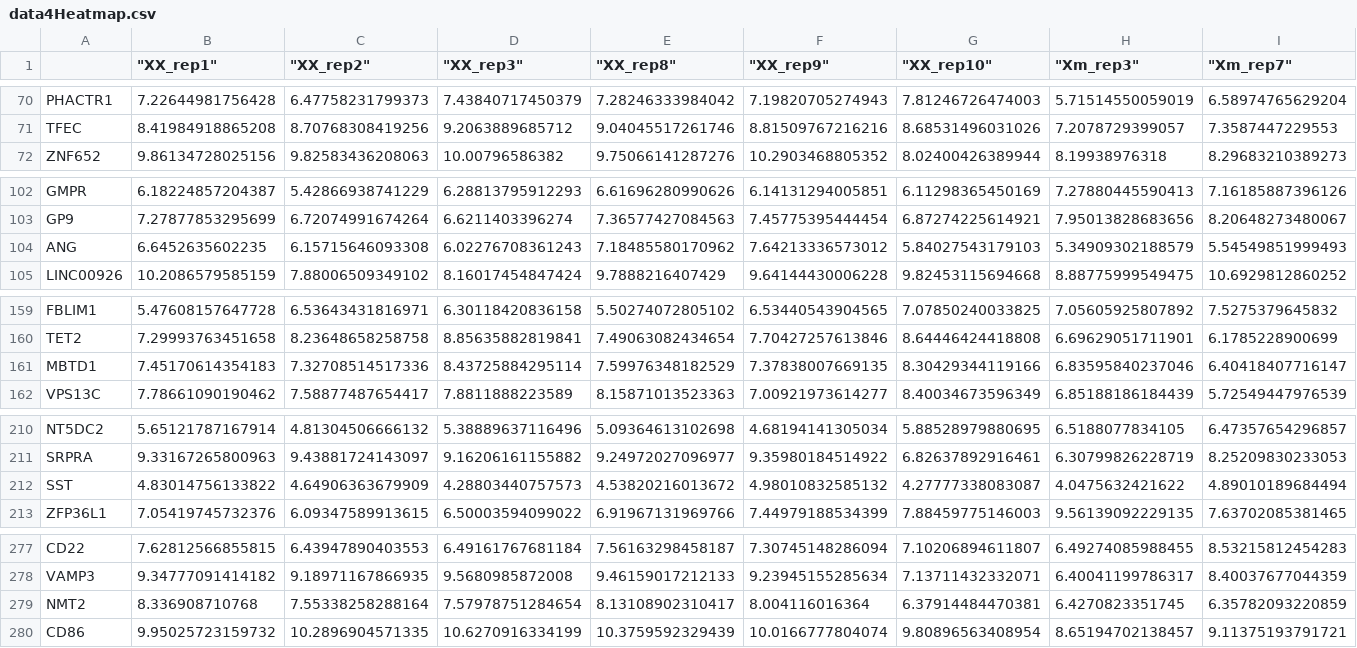
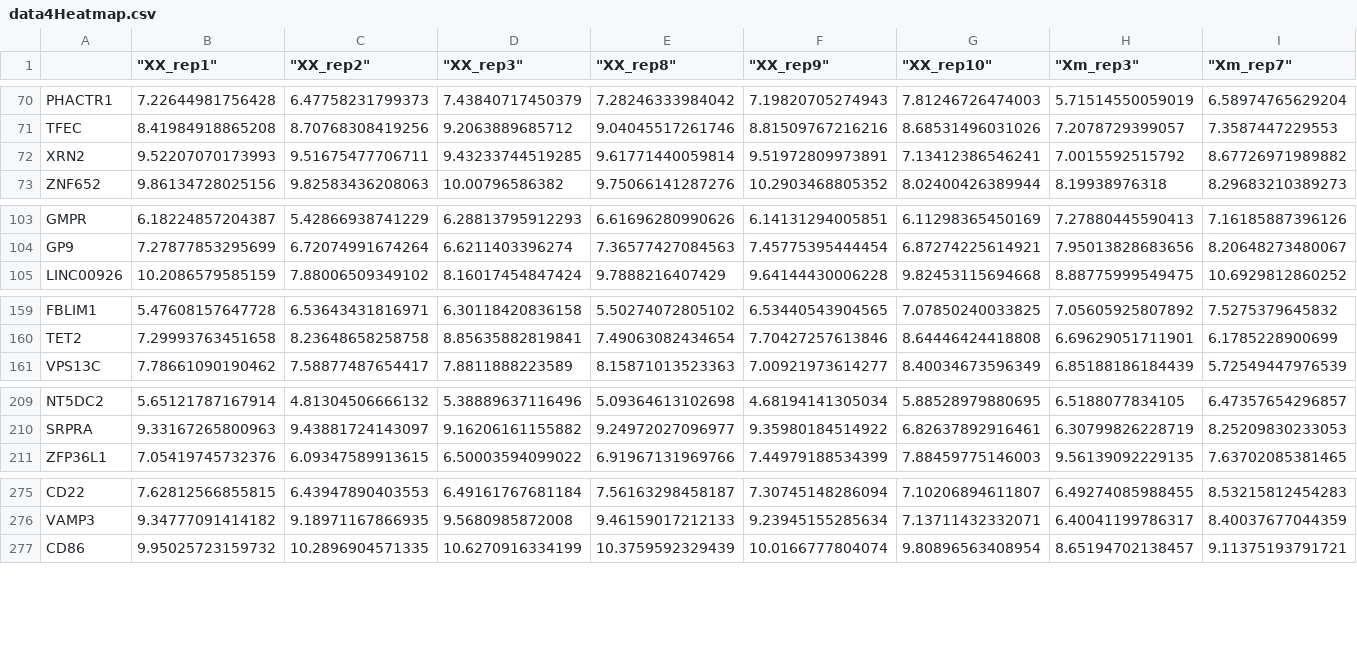
Before and after one commit to dibanezmal/OMICAS-MICROARRAY-PEC1, a CSV file: results/data4Heatmap.csv, drawn as a sheet; only a part is shown, gaps mark what is left out; removed rows and columns are numbered as before the commit, all else as after; rows hold the shown columns only; the diff covers the shown part only; the diff names each change by its address in the sheet, - before the commit and + after, or states it on an @@ line.

```diff
--- a/results/data4Heatmap.csv
+++ b/results/data4Heatmap.csv
+row 72: XRN2 | 9.52207070173993 | 9.51675477706711 | 9.43233744519285 | 9.61771440059814 | 9.51972809973891 | 7.13412386546241 | 7.0015592515792 | 8.67726971989882
-row 104: ANG | 6.6452635602235 | 6.15715646093308 | 6.02276708361243 | 7.18485580170962 | 7.64213336573012 | 5.84027543179103 | 5.34909302188579 | 5.54549851999493
-row 161: MBTD1 | 7.45170614354183 | 7.32708514517336 | 8.43725884295114 | 7.59976348182529 | 7.37838007669135 | 8.30429344119166 | 6.83595840237046 | 6.40418407716147
-row 212: SST | 4.83014756133822 | 4.64906363679909 | 4.28803440757573 | 4.53820216013672 | 4.98010832585132 | 4.27777338083087 | 4.0475632421622 | 4.89010189684494
-row 279: NMT2 | 8.336908710768 | 7.55338258288164 | 7.57978751284654 | 8.13108902310417 | 8.004116016364 | 6.37914484470381 | 6.4270823351745 | 6.35782093220859
```
Also changed, not shown: 1 removed row elsewhere in this file, 21 other files.
